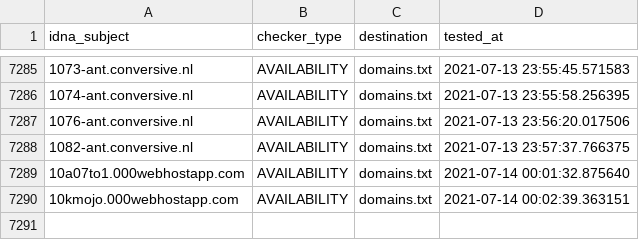
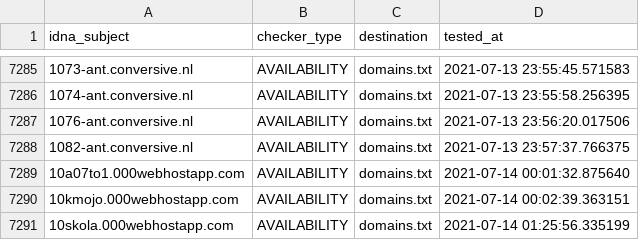
Before and after one commit to mypdns/dead-hosts, a CSV file: .pyfunceble/inactive.csv, drawn as a sheet; only a part is shown, gaps mark what is left out; the diff names each change by its address in the sheet, - before the commit and + after, or states it on an @@ line.

```diff
--- a/.pyfunceble/inactive.csv
+++ b/.pyfunceble/inactive.csv
+row 7291: 10skola.000webhostapp.com | AVAILABILITY | domains.txt | 2021-07-14 01:25:56.335199
```
Also changed, not shown: 10 other files.
